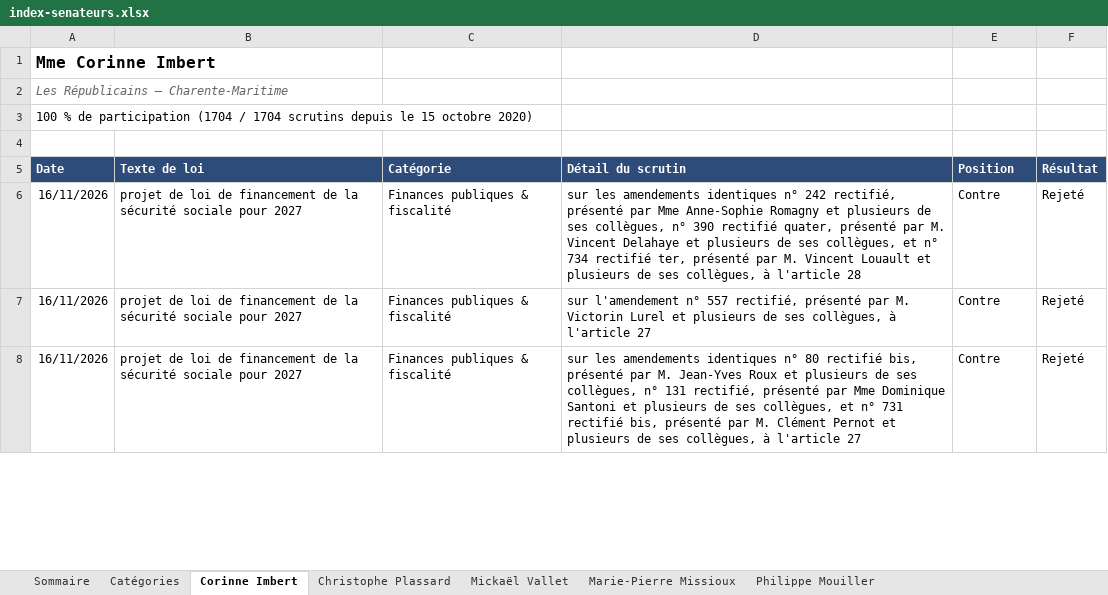
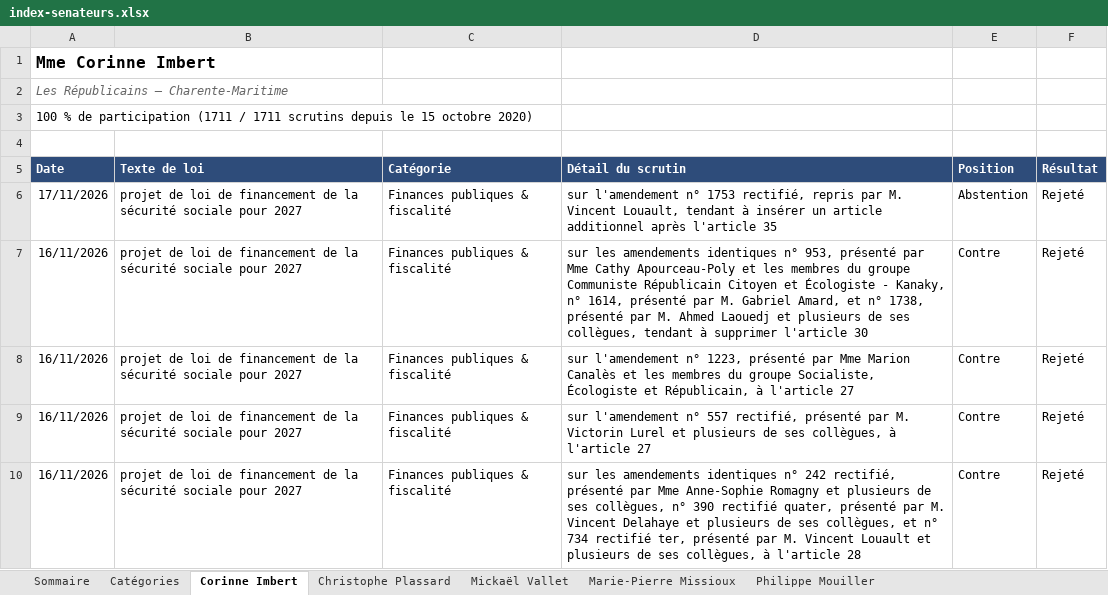
Before and after one commit to Biguhuh/votes_parlementaires, an Excel workbook: docs/index-senateurs.xlsx, sheet Corinne Imbert, drawn as a sheet; only a part is shown; the shorter side is filled out with more unchanged rows; values as stored, in another font and other column widths than the file's, no borders; table styles not drawn; addresses are those after the commit; the diff covers the shown part only; the diff names each change by its address in the sheet, - before the commit and + after, or states it on an @@ line.

```diff
--- a/docs/index-senateurs.xlsx (sheet Corinne Imbert)
+++ b/docs/index-senateurs.xlsx (sheet Corinne Imbert)
-A3 (Date): …de participation (1704 / 1704 scrutins depuis…
+A3 (Date): …de participation (1711 / 1711 scrutins depuis…
+row 6: 17/11/2026 | projet de loi de financement de la sécurité sociale pour 2027 | Finances publiques & fiscalité | sur l'amendement n° 1753 rectifié, repris par M. Vincent Louault, tendant à insérer un article additionnel après l'article 35 | Abstention | Rejeté
-D7 (Détail du scrutin): …identiques n° 242 rectifié, présenté par Mme Anne-Sophie Romagny et plusieurs de ses collègues, n° 390 rectifié quater, présenté par M. Vincent Delahaye et plusieurs de ses collègues, et n° 734 rectifié ter, présenté par M. Vincent Louault et plusieurs de ses collègues, à l'article 28
+D7 (Détail du scrutin): …identiques n° 953, présenté par Mme Cathy Apourceau-Poly et les membres du groupe Communiste Républicain Citoyen et Écologiste - Kanaky, n° 1614, présenté par M. Gabriel Amard, et n° 1738, présenté par M. Ahmed Laouedj et plusieurs de ses collègues, tendant à supprimer l'article 30
+row 8: 16/11/2026 | projet de loi de financement de la sécurité sociale pour 2027 | Finances publiques & fiscalité | sur l'amendement n° 1223, présenté par Mme Marion Canalès et les membres du groupe Socialiste, Écologiste et Républicain, à l'article 27 | Contre | Rejeté
+row 10: 16/11/2026 | projet de loi de financement de la sécurité sociale pour 2027 | Finances publiques & fiscalité | sur les amendements identiques n° 242 rectifié, présenté par Mme Anne-Sophie Romagny et plusieurs de ses collègues, n° 390 rectifié quater, présenté par M. Vincent Delahaye et plusieurs de ses collègues, et n° 734 rectifié ter, présenté par M. Vincent Louault et plusieurs de ses collègues, à l'article 28 | Contre | Rejeté
```
Also changed, not shown: 4 added rows, 368 moved rows and 19 edited cells elsewhere in this sheet, sheet Philippe Mouiller, sheet Mickaël Vallet, sheet Christophe Plassard, sheet Marie-Pierre Missioux, sheet Sommaire, docs/index-deputes.xlsx, 4 other files.
